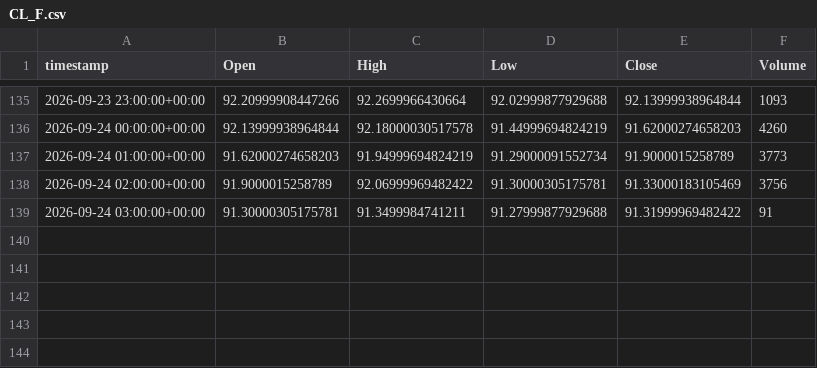
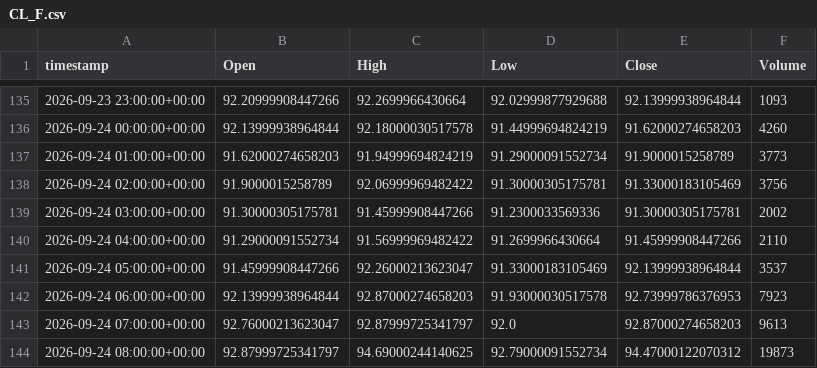
Before and after one commit to evsayar33-oss/tier1_quant_terminal, a CSV file: ohlcv_history/CL_F.csv, drawn as a sheet; only a part is shown, gaps mark what is left out; the diff covers the shown part only.

```diff
--- a/ohlcv_history/CL_F.csv
+++ b/ohlcv_history/CL_F.csv
@@ -138,2 +138,7 @@ timestamp,Open,High,Low,Close,Volume
 2026-09-24 02:00:00+00:00,91.9000015258789,92.06999969482422,91.30000305175781,91.33000183105469,3756
-2026-09-24 03:00:00+00:00,91.30000305175781,91.3499984741211,91.27999877929688,91.31999969482422,91
+2026-09-24 03:00:00+00:00,91.30000305175781,91.45999908447266,91.2300033569336,91.30000305175781,2002
+2026-09-24 04:00:00+00:00,91.29000091552734,91.56999969482422,91.2699966430664,91.45999908447266,2110
+2026-09-24 05:00:00+00:00,91.45999908447266,92.26000213623047,91.33000183105469,92.13999938964844,3537
+2026-09-24 06:00:00+00:00,92.13999938964844,92.87000274658203,91.93000030517578,92.73999786376953,7923
+2026-09-24 07:00:00+00:00,92.76000213623047,92.87999725341797,92.0,92.87000274658203,9613
+2026-09-24 08:00:00+00:00,92.87999725341797,94.69000244140625,92.79000091552734,94.47000122070312,19873
```
Also changed, not shown: 31 edited cells elsewhere in this file, ohlcv_history/DX-Y.NYB.csv, ohlcv_history/ETH-USD.csv, 29 other files.
